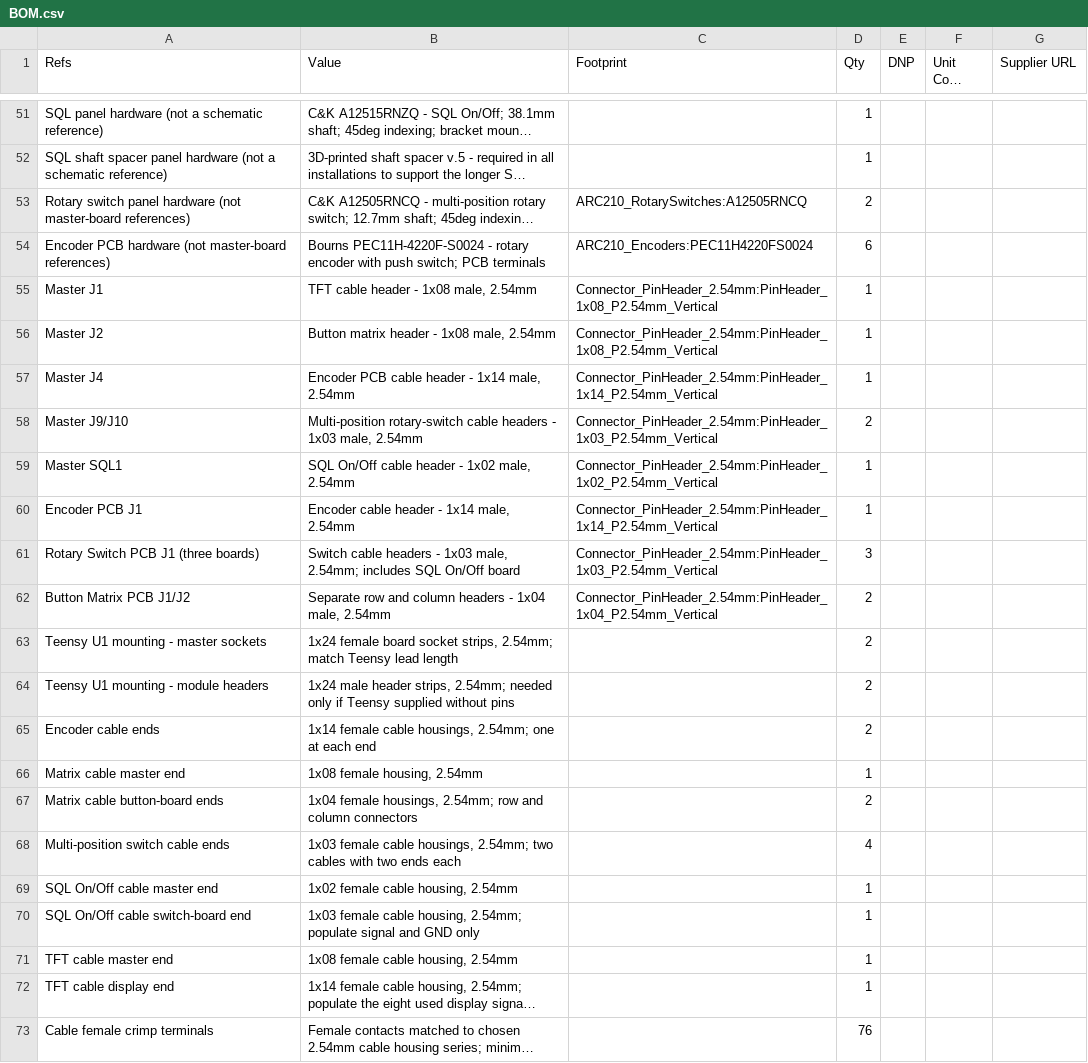
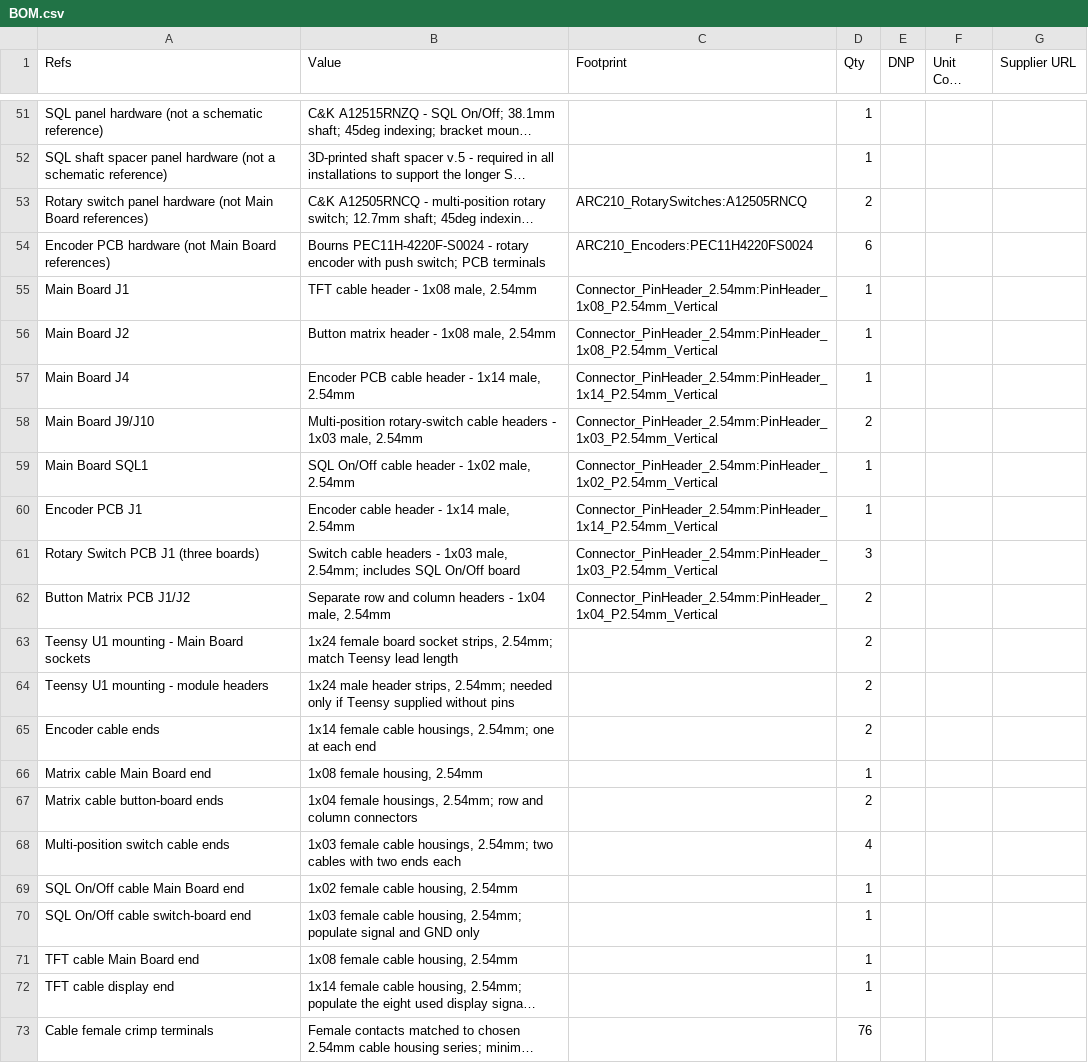
Before and after one commit to dgdimick/ARC-210-DCS-Display, a CSV file: parts/BOM.csv, drawn as a sheet; only a part is shown, gaps mark what is left out; long unchanged cells end in …; the diff names each change by its address in the sheet, - before the commit and + after, or states it on an @@ line.

Commit message:
Standardize Main Board naming and v1.1 documentation references

```diff
--- a/parts/BOM.csv
+++ b/parts/BOM.csv
-A53 (Refs): …hardware (not master-board references)
+A53 (Refs): …hardware (not Main Board references)
-A54 (Refs): …hardware (not master-board references)
+A54 (Refs): …hardware (not Main Board references)
-A55 (Refs): Master J1
+A55 (Refs): Main Board J1
-A56 (Refs): Master J2
+A56 (Refs): Main Board J2
-A57 (Refs): Master J4
+A57 (Refs): Main Board J4
-A58 (Refs): Master J9/J10
+A58 (Refs): Main Board J9/J10
-A59 (Refs): Master SQL1
+A59 (Refs): Main Board SQL1
-A63 (Refs): Teensy U1 mounting - master sockets
+A63 (Refs): Teensy U1 mounting - Main Board sockets
-A66 (Refs): Matrix cable master end
+A66 (Refs): Matrix cable Main Board end
-A69 (Refs): SQL On/Off cable master end
+A69 (Refs): SQL On/Off cable Main Board end
-A71 (Refs): TFT cable master end
+A71 (Refs): TFT cable Main Board end
```
Also changed, not shown: 9 other files.
